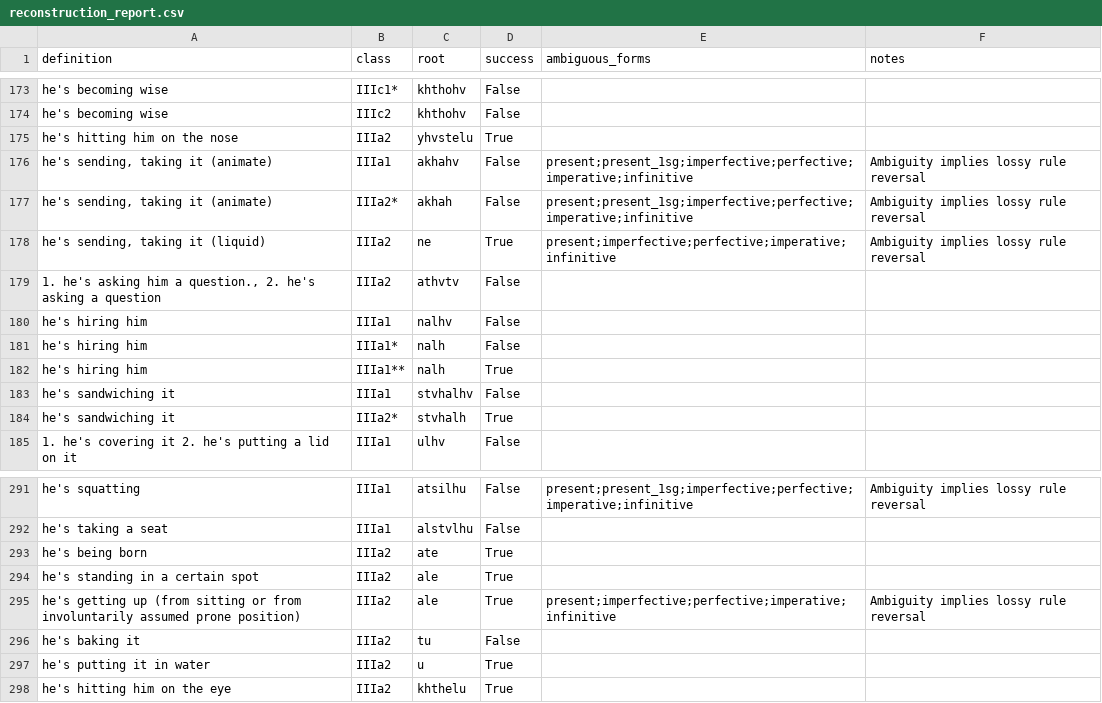
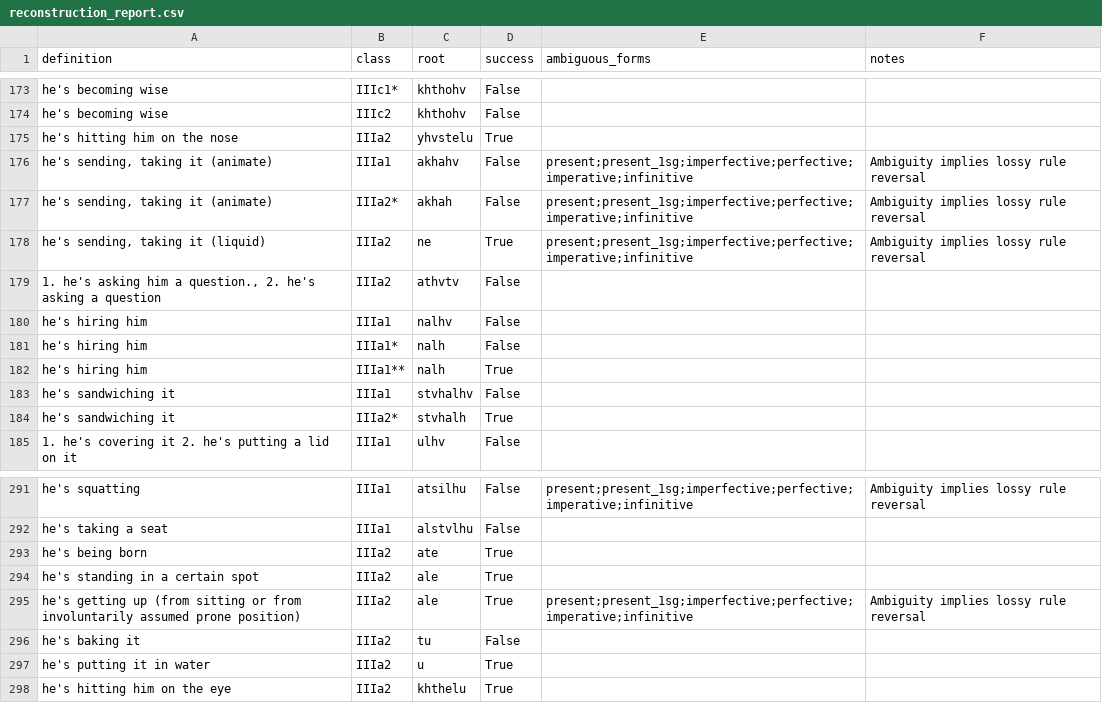
Before and after one commit to CharlieMcVicker/king-recreation, a CSV file: artifacts/reports/reconstruction_report.csv, drawn as a sheet; only a part is shown, gaps mark what is left out.

```diff
--- a/artifacts/reports/reconstruction_report.csv
+++ b/artifacts/reports/reconstruction_report.csv
@@ -177,3 +177,3 @@ he's hitting him on the nose,IIIa2,yhvstelu,True,,
 "he's sending, taking it (animate)",IIIa2*,akhah,False,present;present_1sg;imperfective;perfective;imperative;infinitive,Ambiguity implies lossy rule reversal
-"he's sending, taking it (liquid)",IIIa2,ne,True,present;imperfective;perfective;imperative;infinitive,Ambiguity implies lossy rule reversal
+"he's sending, taking it (liquid)",IIIa2,ne,True,present;present_1sg;imperfective;perfective;imperative;infinitive,Ambiguity implies lossy rule reversal
 "1. he's asking him a question., 2. he's asking a question",IIIa2,athvtv,False,,
@@ -294,3 +294,3 @@ he's being born,IIIa2,ate,True,,
 he's standing in a certain spot,IIIa2,ale,True,,
-he's getting up (from sitting or from involuntarily assumed prone position),IIIa2,ale,True,present;imperfective;perfective;imperative;infinitive,Ambiguity implies lossy rule reversal
+he's getting up (from sitting or from involuntarily assumed prone position),IIIa2,ale,True,present;present_1sg;imperfective;perfective;imperative;infinitive,Ambiguity implies lossy rule reversal
 he's baking it,IIIa2,tu,False,,
```
Also changed, not shown: artifacts/data/derived_roots.csv, artifacts/data/endings_stripped_corpus.csv, 4 other files.
